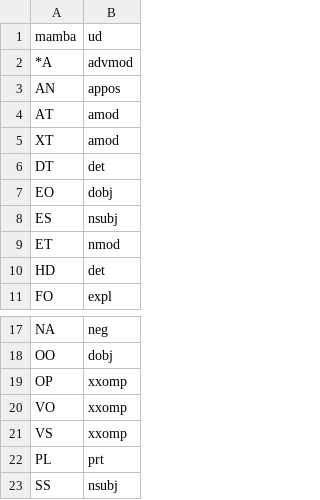
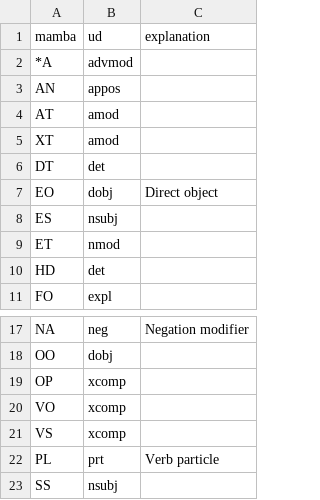
Before and after one commit to ninpnin/ParlaMint, a CSV file: Data/ParlaMint-SE/mamba_ud.csv, drawn as a sheet; only a part is shown, gaps mark what is left out; the diff names each change by its address in the sheet, - before the commit and + after, or states it on an @@ line.

Commit message:
feat: add descriptions of UD classes

```diff
--- a/Data/ParlaMint-SE/mamba_ud.csv
+++ b/Data/ParlaMint-SE/mamba_ud.csv
+column C (explanation), row 7: Direct object; rows 17-22: Negation modifier |  |  |  |  | Verb particle
-B19:B21 (ud): xxomp
+B19:B21 (ud): xcomp
```
